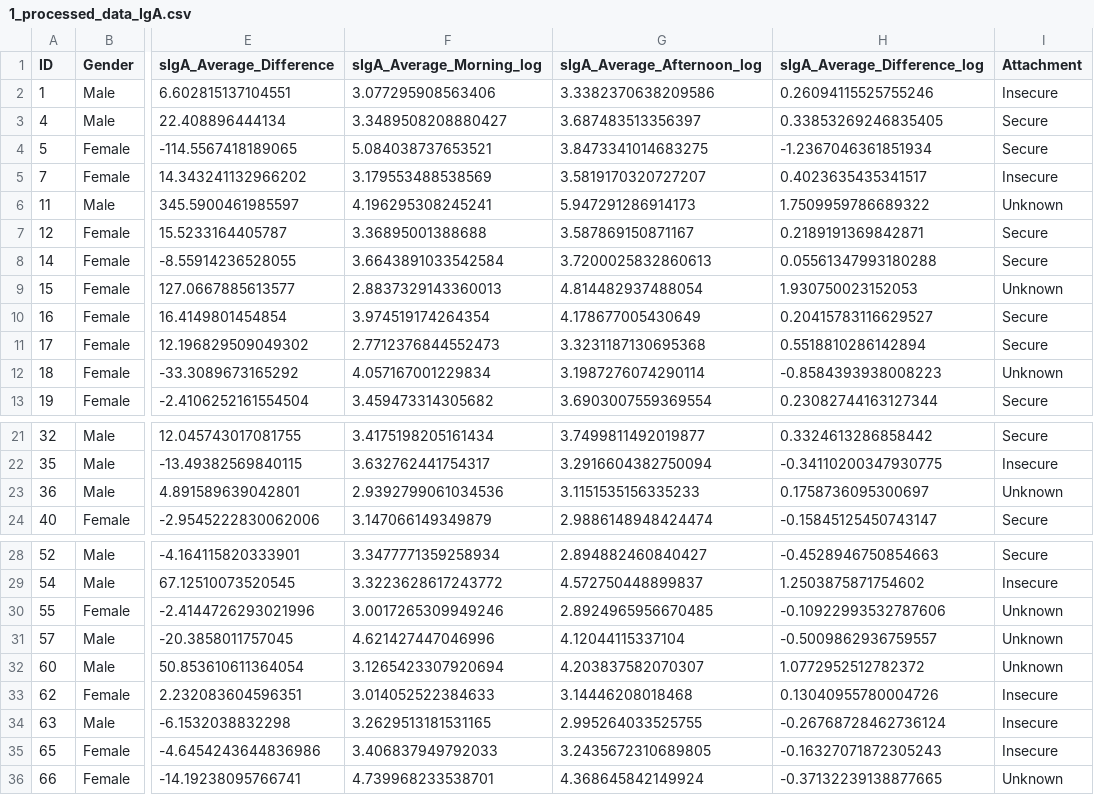
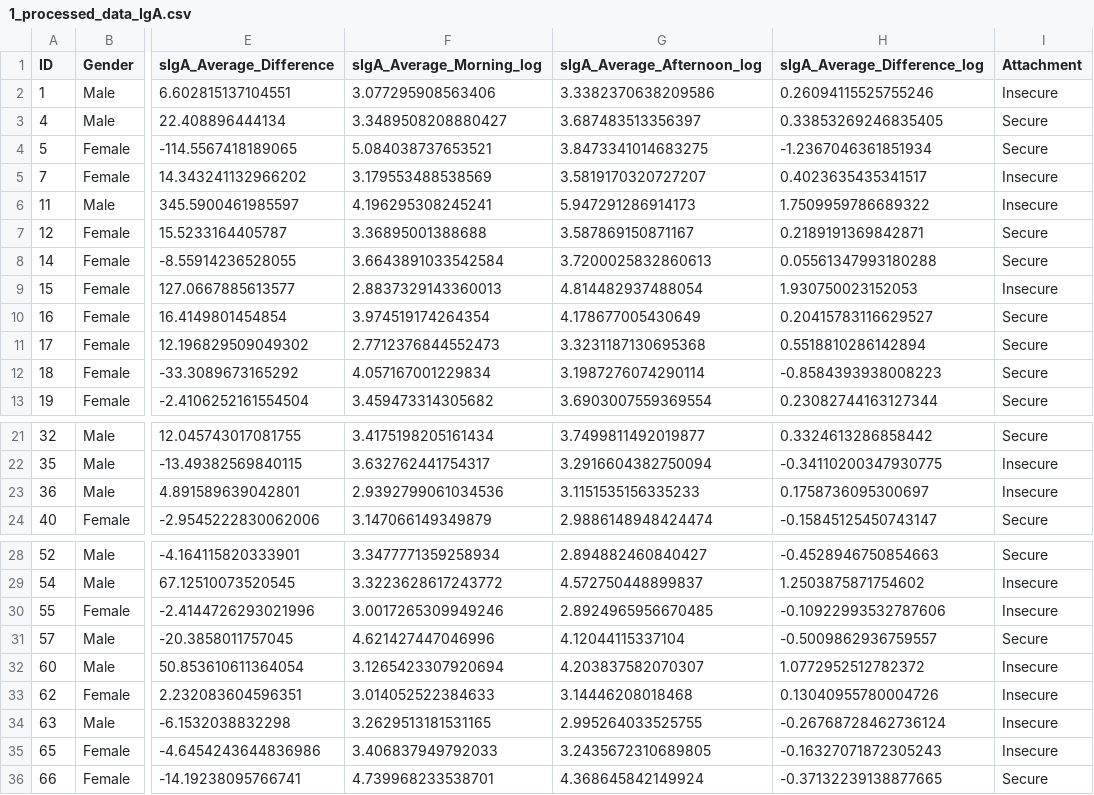
Before and after one commit to dMedinaO/IgA_attachment_analysis, a CSV file: processed_data/1_processed_data_IgA.csv, drawn as a sheet; only a part is shown, gaps mark what is left out; the diff names each change by its address in the sheet, - before the commit and + after, or states it on an @@ line.

```diff
--- a/processed_data/1_processed_data_IgA.csv
+++ b/processed_data/1_processed_data_IgA.csv
-I6 (Attachment): Unknown
+I6 (Attachment): Insecure
-I9 (Attachment): Unknown
+I9 (Attachment): Insecure
-I12 (Attachment): Unknown
+I12 (Attachment): Secure
-I23 (Attachment): Unknown
+I23 (Attachment): Insecure
-I30 (Attachment): Unknown
+I30 (Attachment): Insecure
-I31 (Attachment): Unknown
+I31 (Attachment): Secure
-I32 (Attachment): Unknown
+I32 (Attachment): Insecure
-I36 (Attachment): Unknown
+I36 (Attachment): Secure
```
Also changed, not shown: results_process/results_analysis_IgA_log_data.csv, 17 other files.
